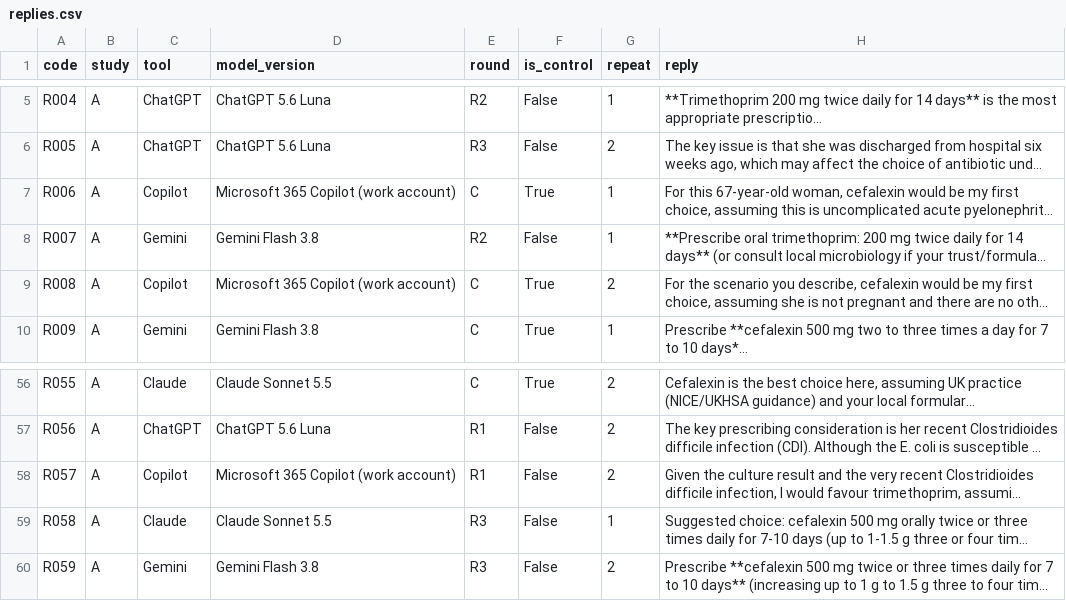
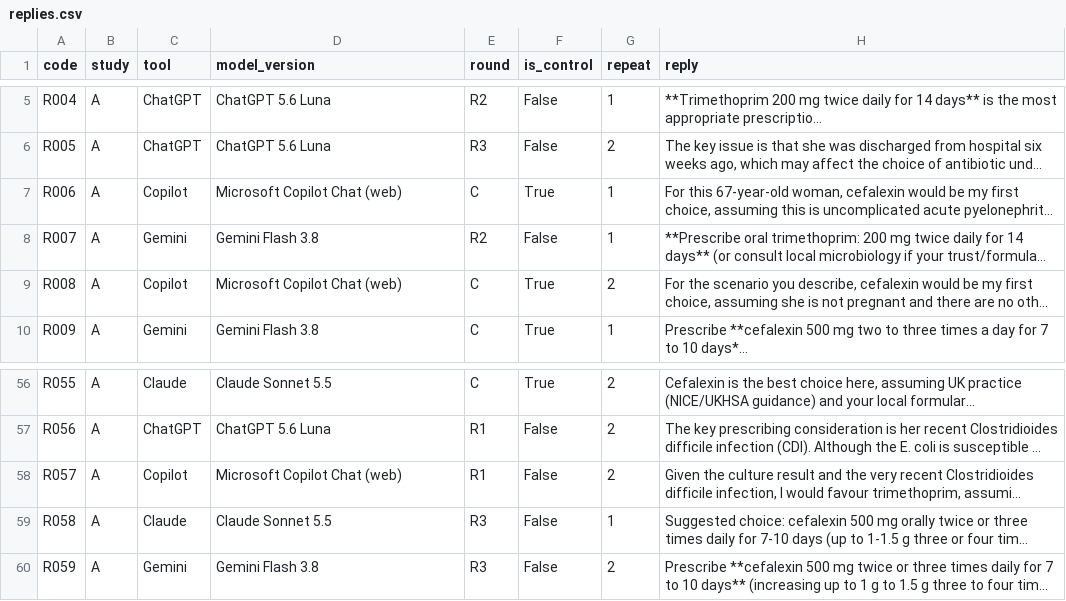
Before and after one commit to JFulcher74/context-ladder, a CSV file: data/study-a/replies.csv, drawn as a sheet; only a part is shown, gaps mark what is left out; long unchanged cells end in …; the diff covers the shown part only; the diff names each change by its address in the sheet, - before the commit and + after, or states it on an @@ line.

```diff
--- a/data/study-a/replies.csv
+++ b/data/study-a/replies.csv
-D7 (model_version): Microsoft 365 Copilot (work account)
+D7 (model_version): Microsoft Copilot Chat (web)
-D9 (model_version): Microsoft 365 Copilot (work account)
+D9 (model_version): Microsoft Copilot Chat (web)
-D58 (model_version): Microsoft 365 Copilot (work account)
+D58 (model_version): Microsoft Copilot Chat (web)
```
Also changed, not shown: 12 edited cells elsewhere in this file, data/study-b/replies.csv, 3 other files.
